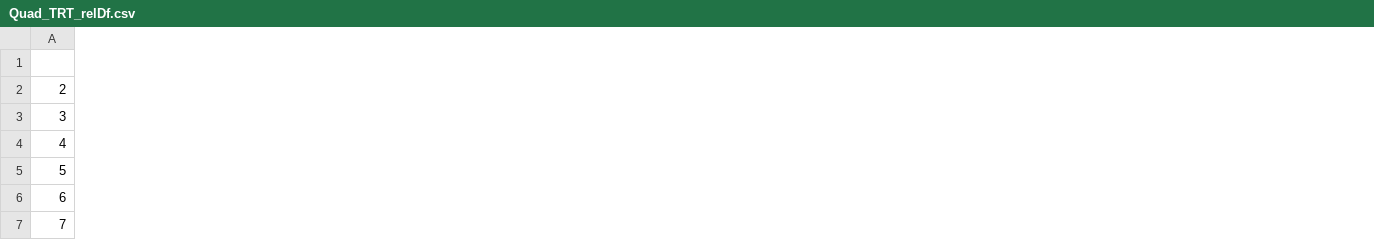
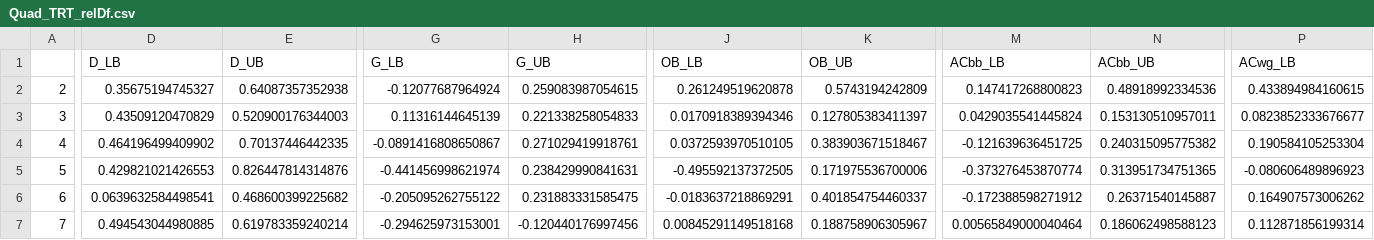
Before and after one commit to JacobElder/MPT-Reliability, a CSV file: Retest/output/Quad_TRT_relDf.csv, drawn as a sheet; only a part is shown, gaps mark what is left out; the diff covers the shown part only; the diff names each change by its address in the sheet, - before the commit and + after, or states it on an @@ line.

```diff
--- a/Retest/output/Quad_TRT_relDf.csv
+++ b/Retest/output/Quad_TRT_relDf.csv
+column D (D_LB), rows 2-7: 0.35675194745327 | 0.43509120470829 | 0.464196499409902 | 0.429821021426553 | 0.0639632584498541 | 0.494543044980885
+column E (D_UB), rows 2-7: 0.64087357352938 | 0.520900176344003 | 0.70137446442335 | 0.826447814314876 | 0.468600399225682 | 0.619783359240214
+column G (G_LB), rows 2-7: -0.12077687964924 | 0.11316144645139 | -0.0891416808650867 | -0.441456998621974 | -0.205095262755122 | -0.294625973153001
+column H (G_UB), rows 2-7: 0.259083987054615 | 0.221338258054833 | 0.271029419918761 | 0.238429990841631 | 0.231883331585475 | -0.120440176997456
+column J (OB_LB), rows 2-7: 0.261249519620878 | 0.0170918389394346 | 0.0372593970510105 | -0.495592137372505 | -0.0183637218869291 | 0.00845291149518168
+column K (OB_UB), rows 2-7: 0.5743194242809 | 0.127805383411397 | 0.383903671518467 | 0.171975536700006 | 0.401854754460337 | 0.188758906305967
+column M (ACbb_LB), rows 2-7: 0.147417268800823 | 0.0429035541445824 | -0.121639636451725 | -0.373276453870774 | -0.172388598271912 | 0.00565849000040464
+column N (ACbb_UB), rows 2-7: 0.48918992334536 | 0.153130510957011 | 0.240315095775382 | 0.313951734751365 | 0.26371540145887 | 0.186062498588123
+column P (ACwg_LB), rows 2-7: 0.433894984160615 | 0.0823852333676677 | 0.190584105253304 | -0.080606489896923 | 0.164907573006262 | 0.112871856199314
```
Also changed, not shown: 1 added column elsewhere in this file, Retest/output/PD_TRT_relDf.csv, 20 other files.
